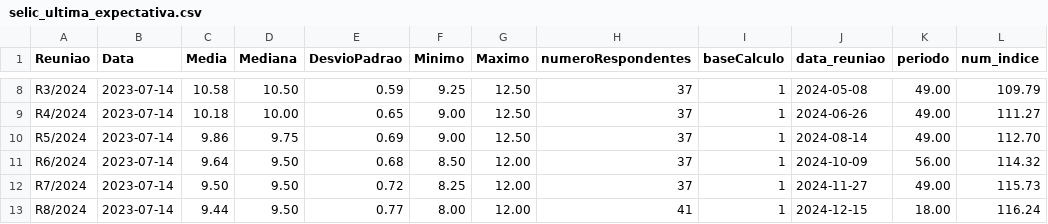
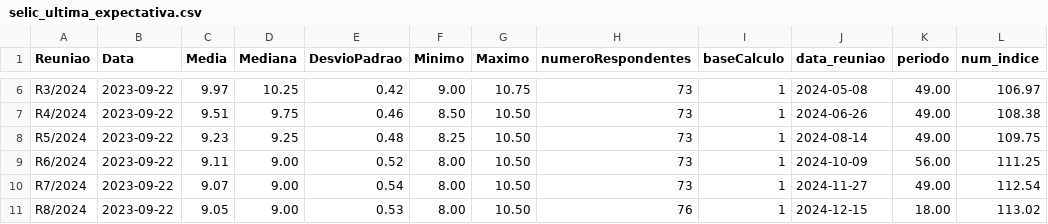
Before and after one commit to nobru01/BcB_Forcast, a CSV file: output/selic_ultima_expectativa.csv, drawn as a sheet; only a part is shown, gaps mark what is left out; addresses are those after the commit; the diff covers the shown part only; the diff names each change by its address in the sheet, - before the commit and + after, or states it on an @@ line.

```diff
--- a/output/selic_ultima_expectativa.csv
+++ b/output/selic_ultima_expectativa.csv
-B6:B11 (Data): 2023-07-14
+B6:B11 (Data): 2023-09-22
-C6 (Media): 10.58
+C6 (Media): 9.97
-D6 (Mediana): 10.50
+D6 (Mediana): 10.25
-E6 (DesvioPadrao): 0.59
+E6 (DesvioPadrao): 0.42
-F6 (Minimo): 9.25
+F6 (Minimo): 9.00
-G6 (Maximo): 12.50
+G6 (Maximo): 10.75
-H6:H10 (numeroRespondentes): 37
+H6:H10 (numeroRespondentes): 73
-L6 (num_indice): 109.79
+L6 (num_indice): 106.97
-C7 (Media): 10.18
+C7 (Media): 9.51
-D7 (Mediana): 10.00
+D7 (Mediana): 9.75
-E7 (DesvioPadrao): 0.65
+E7 (DesvioPadrao): 0.46
-F7 (Minimo): 9.00
+F7 (Minimo): 8.50
-G7:G8 (Maximo): 12.50
+G7:G8 (Maximo): 10.50
-L7 (num_indice): 111.27
+L7 (num_indice): 108.38
-C8 (Media): 9.86
+C8 (Media): 9.23
-D8 (Mediana): 9.75
+D8 (Mediana): 9.25
-E8 (DesvioPadrao): 0.69
+E8 (DesvioPadrao): 0.48
-F8 (Minimo): 9.00
+F8 (Minimo): 8.25
-L8 (num_indice): 112.70
+L8 (num_indice): 109.75
-C9 (Media): 9.64
+C9 (Media): 9.11
-D9:D11 (Mediana): 9.50
+D9:D11 (Mediana): 9.00
-E9 (DesvioPadrao): 0.68
+E9 (DesvioPadrao): 0.52
-F9 (Minimo): 8.50
+F9 (Minimo): 8.00
-G9:G11 (Maximo): 12.00
+G9:G11 (Maximo): 10.50
-L9 (num_indice): 114.32
+L9 (num_indice): 111.25
-C10 (Media): 9.50
+C10 (Media): 9.07
-E10 (DesvioPadrao): 0.72
+E10 (DesvioPadrao): 0.54
-F10 (Minimo): 8.25
+F10 (Minimo): 8.00
-L10 (num_indice): 115.73
+L10 (num_indice): 112.54
-C11 (Media): 9.44
+C11 (Media): 9.05
-E11 (DesvioPadrao): 0.77
+E11 (DesvioPadrao): 0.53
-H11 (numeroRespondentes): 41
+H11 (numeroRespondentes): 76
-L11 (num_indice): 116.24
+L11 (num_indice): 113.02
```
Also changed, not shown: 2 added rows, 2 removed rows and 60 edited cells elsewhere in this file, output/annual_data_df.csv, output/num_indice_selic_ipca_diferenca.csv, 13 other files.
